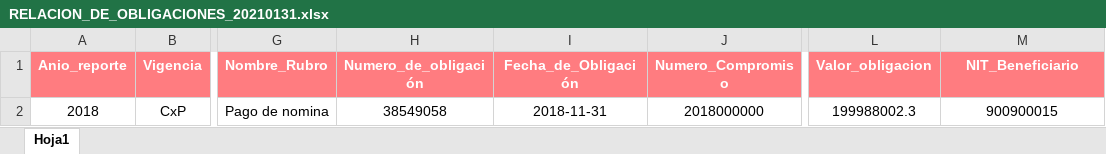
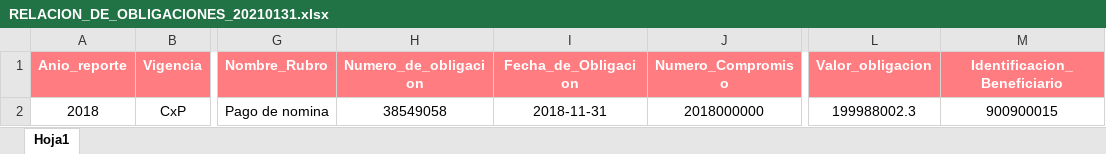
Before and after one commit to hackchan/csv-analyzer, an Excel workbook: public/RELACION_DE_OBLIGACIONES_20210131.xlsx, sheet Hoja1, drawn as a sheet; only a part is shown, gaps mark what is left out; values as stored, in another font and other column widths than the file's, no borders; the diff names each change by its address in the sheet, - before the commit and + after, or states it on an @@ line.

```diff
--- a/public/RELACION_DE_OBLIGACIONES_20210131.xlsx (sheet Hoja1)
+++ b/public/RELACION_DE_OBLIGACIONES_20210131.xlsx (sheet Hoja1)
-H1: Numero_de_obligación
+H1: Numero_de_obligacion
-I1: Fecha_de_Obligación
+I1: Fecha_de_Obligacion
-M1: NIT_Beneficiario
+M1: Identificacion_Beneficiario
```
Also changed, not shown: public/AUXILIAR CON SALDOS 20210131.xlsx, public/EJECUCION_PRESUPUESTAL_DE_GASTOS_20210131.xlsx, 16 other files.
